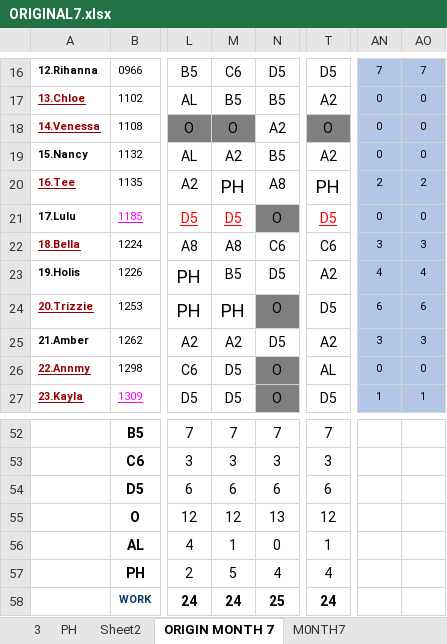
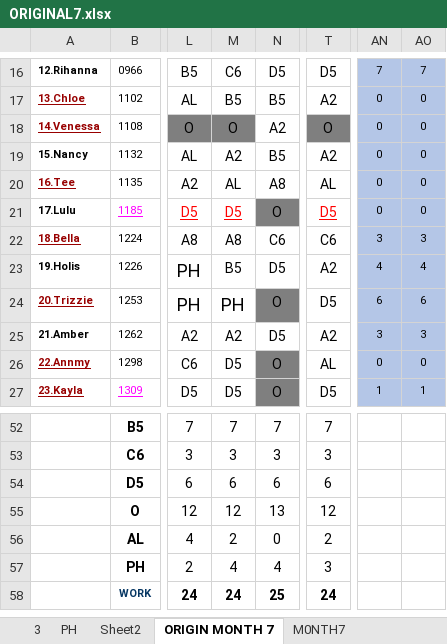
Before and after one commit to Chats-club/roter-ga, an Excel workbook: uploads/ORIGINAL7.xlsx, sheet ORIGIN MONTH 7, drawn as a sheet; only a part is shown, gaps mark what is left out; values as stored, in another font and other column widths than the file's, no borders; charts and pictures and conditional formats not drawn; the diff names each change by its address in the sheet, - before the commit and + after, or states it on an @@ line.

```diff
--- a/uploads/ORIGINAL7.xlsx (sheet ORIGIN MONTH 7)
+++ b/uploads/ORIGINAL7.xlsx (sheet ORIGIN MONTH 7)
-M20: PH
+M20: AL
@@ M20 text size: smaller @@
-T20: PH
+T20: AL
@@ T20 text size: smaller @@
-AN20: 2
+AN20: 0
-AO20: 2
+AO20: 0
-M56: 1
+M56: 2
-T56: 1
+T56: 2
-M57: 5
+M57: 4
-T57: 4
+T57: 3
```
Also changed, not shown: sheet ManPower7, sheet M0NTH7, sheet Month7, 1 other file.
